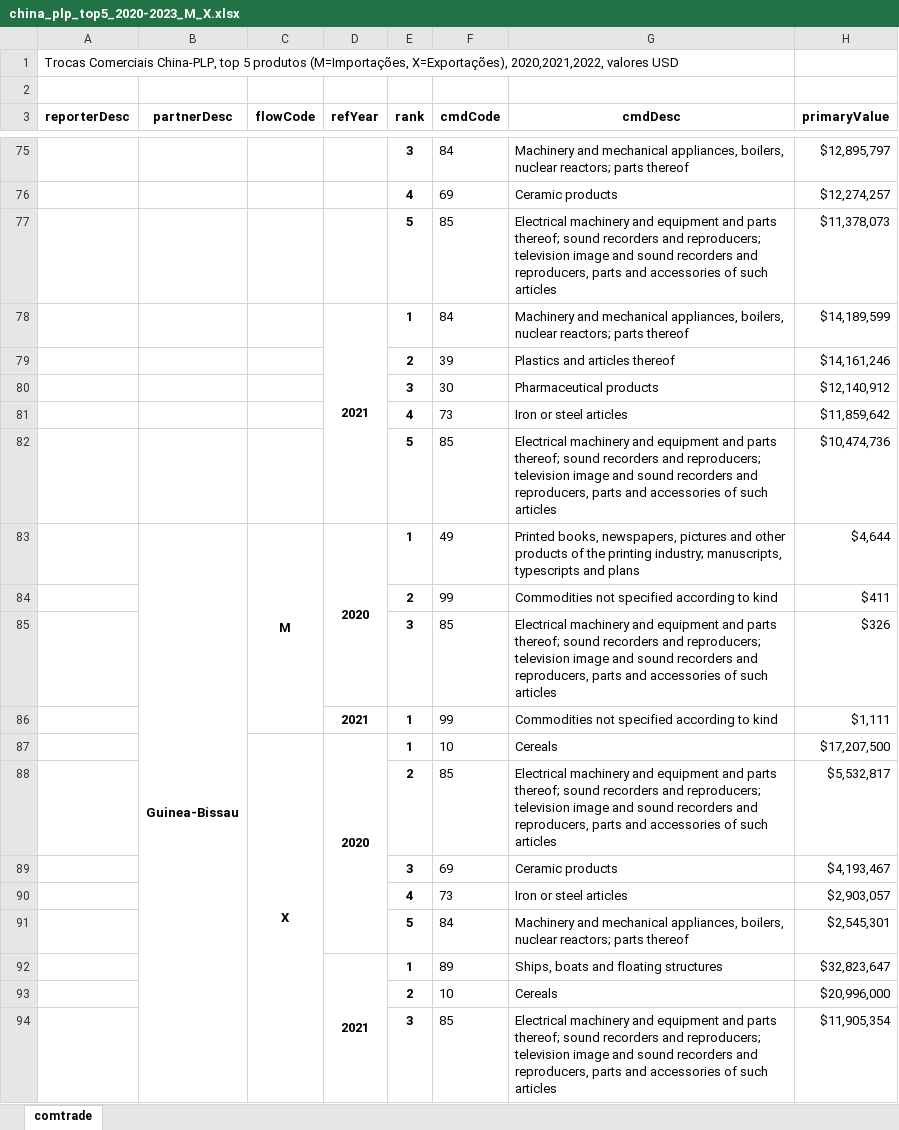
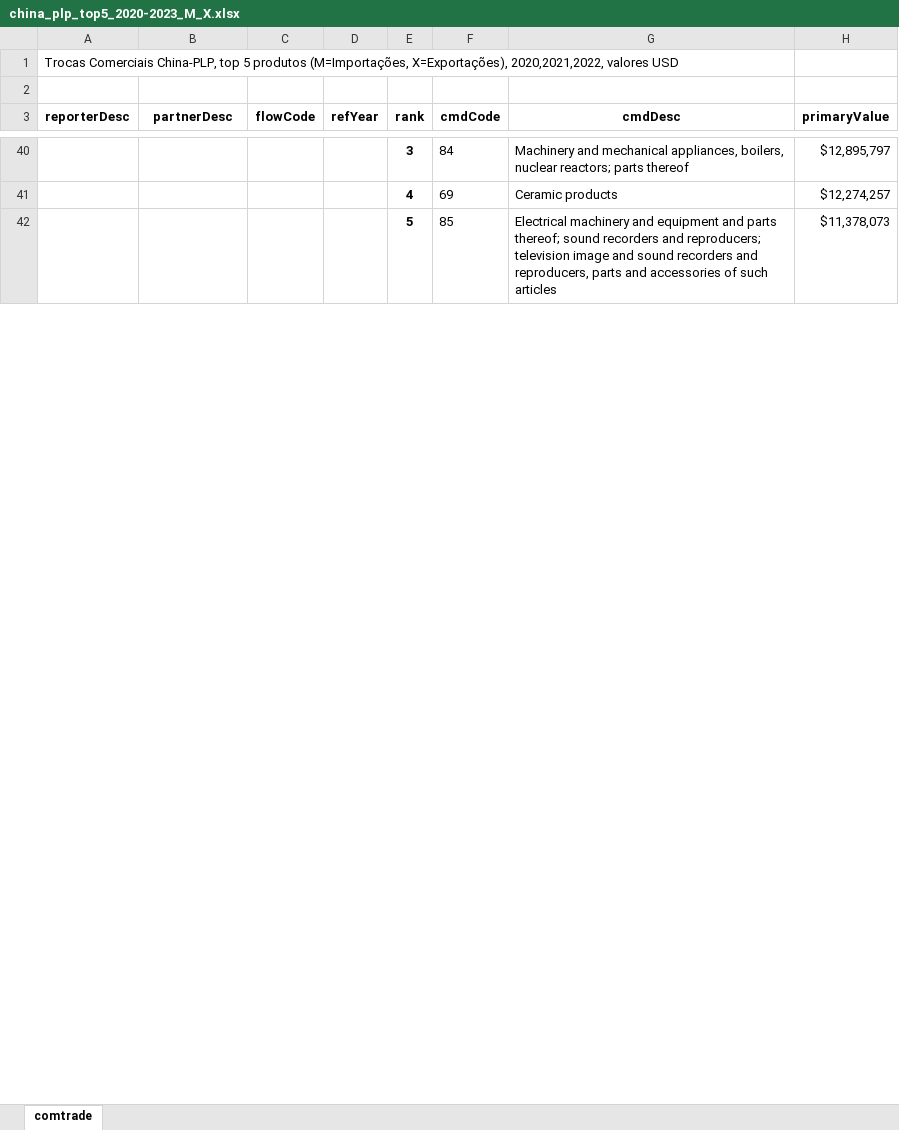
Before and after one commit to joaquimrcarvalho/cipf-comtrade, an Excel workbook: reports/china_plp_top5_2020-2023_M_X.xlsx, sheet comtrade, drawn as a sheet; only a part is shown, gaps mark what is left out; values as stored, in another font and other column widths than the file's, no borders; removed rows and columns are numbered as before the commit, all else as after; the diff covers the shown part only; the diff names each change by its address in the sheet, - before the commit and + after, or states it on an @@ line.

```diff
--- a/reports/china_plp_top5_2020-2023_M_X.xlsx (sheet comtrade)
+++ b/reports/china_plp_top5_2020-2023_M_X.xlsx (sheet comtrade)
-row 78:  |  |  | 2021 | 1 | 84 | Machinery and mechanical appliances, boilers, nuclear reactors; parts thereof | $14,189,599
-row 79:  |  |  |  | 2 | 39 | Plastics and articles thereof | $14,161,246
-row 80:  |  |  |  | 3 | 30 | Pharmaceutical products | $12,140,912
-row 81:  |  |  |  | 4 | 73 | Iron or steel articles | $11,859,642
-row 82:  |  |  |  | 5 | 85 | Electrical machinery and equipment and parts thereof; sound recorders and reproducers; television image and sound recorders and reproducers, parts and accessories of such articles | $10,474,736
-row 83:  | Guinea-Bissau | M | 2020 | 1 | 49 | Printed books, newspapers, pictures and other products of the printing industry; manuscripts, typescripts and plans | $4,644
-row 84:  |  |  |  | 2 | 99 | Commodities not specified according to kind | $411
-row 85:  |  |  |  | 3 | 85 | Electrical machinery and equipment and parts thereof; sound recorders and reproducers; television image and sound recorders and reproducers, parts and accessories of such articles | $326
-row 86:  |  |  | 2021 | 1 | 99 | Commodities not specified according to kind | $1,111
-row 87:  |  | X | 2020 | 1 | 10 | Cereals | $17,207,500
-row 88:  |  |  |  | 2 | 85 | Electrical machinery and equipment and parts thereof; sound recorders and reproducers; television image and sound recorders and reproducers, parts and accessories of such articles | $5,532,817
-row 89:  |  |  |  | 3 | 69 | Ceramic products | $4,193,467
-row 90:  |  |  |  | 4 | 73 | Iron or steel articles | $2,903,057
-row 91:  |  |  |  | 5 | 84 | Machinery and mechanical appliances, boilers, nuclear reactors; parts thereof | $2,545,301
-row 92:  |  |  | 2021 | 1 | 89 | Ships, boats and floating structures | $32,823,647
-row 93:  |  |  |  | 2 | 10 | Cereals | $20,996,000
-row 94:  |  |  |  | 3 | 85 | Electrical machinery and equipment and parts thereof; sound recorders and reproducers; television image and sound recorders and reproducers, parts and accessories of such articles | $11,905,354
```
Also changed, not shown: 2 added rows, 109 removed rows, 8 edited cells and merged cells elsewhere in this sheet, reports/product_detail_China_2019,2020,2021_M_Angola.xlsx, reports/product_detail_China_2019-2020-2021_M_Angola.xlsx, 9 other files.
